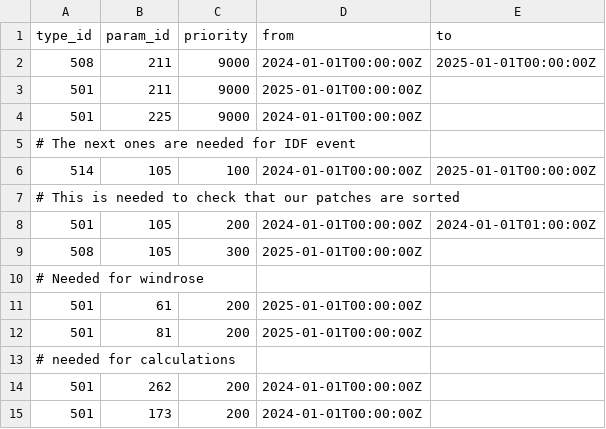
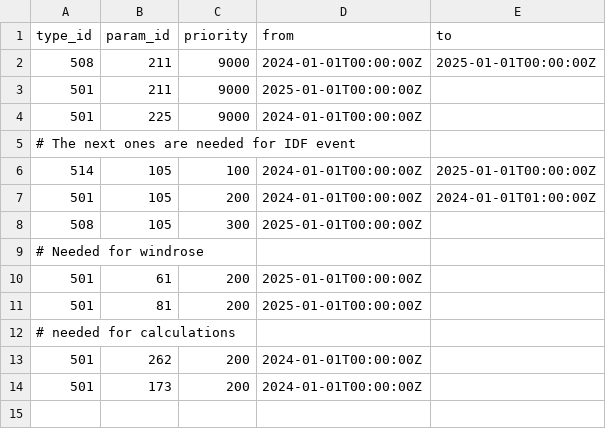
Before and after one commit to metno/lard, a CSV file: resources/mock_content/end_to_end_test/persistence/message_priority/default.csv, drawn as a sheet; the diff names each change by its address in the sheet, - before the commit and + after, or states it on an @@ line.

Commit message:
integration_tests: merge idf_event into the one big test

```diff
--- a/resources/mock_content/end_to_end_test/persistence/message_priority/default.csv
+++ b/resources/mock_content/end_to_end_test/persistence/message_priority/default.csv
-row 7: # This is needed to check that our patches are sorted
```
Also changed, not shown: 7 other files.
